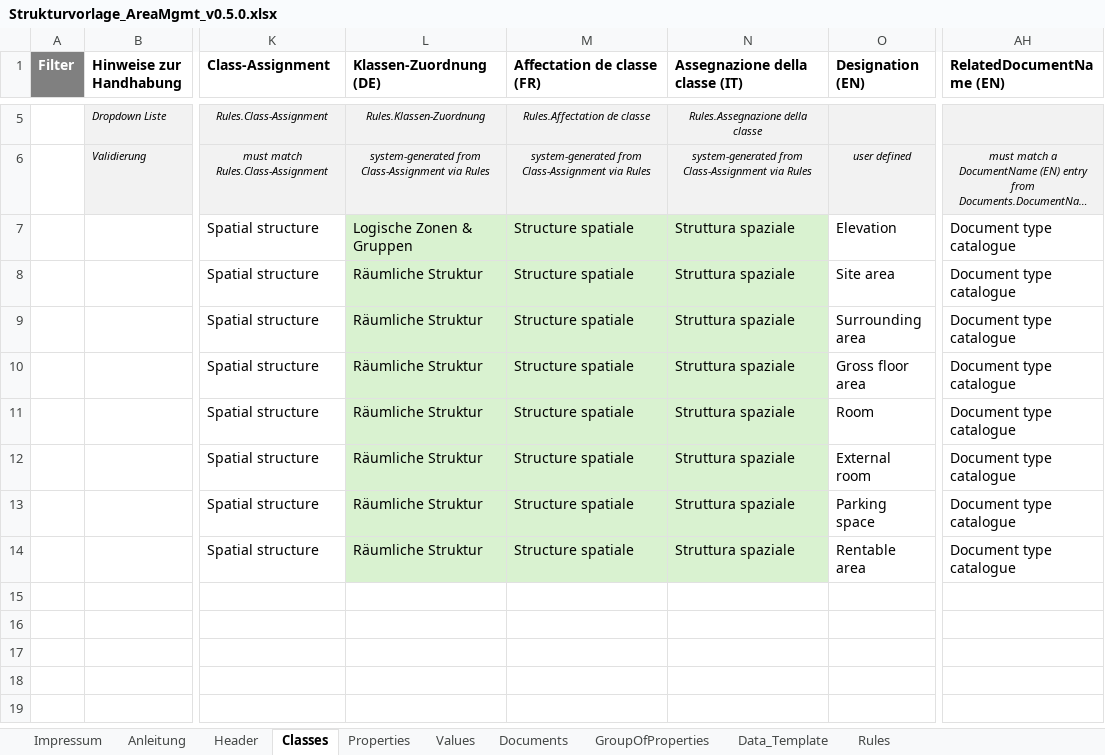
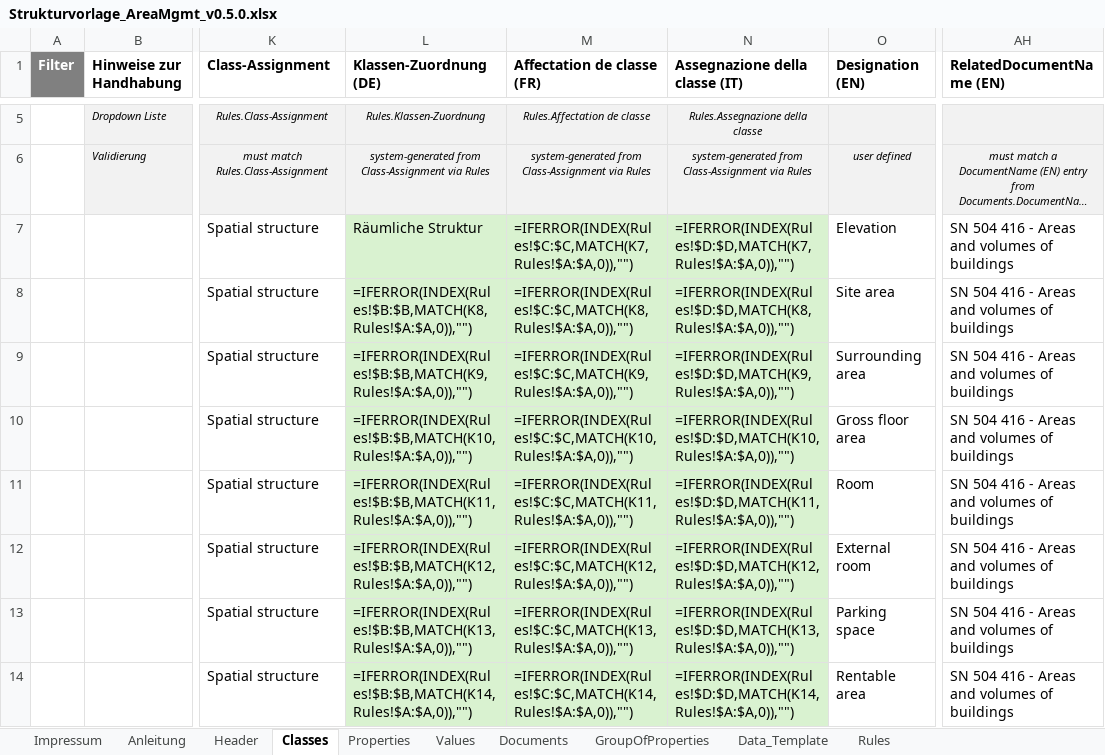
Before and after one commit to KBOB-admin/KBOB-data-dictionary, an Excel workbook: templates/test_files/Strukturvorlage_AreaMgmt_v0.5.0.xlsx, sheet Classes, drawn as a sheet; only a part is shown, gaps mark what is left out; long unchanged cells end in …; values as stored, in another font and other column widths than the file's, no borders; formulas without a stored value are shown as written; the diff covers the shown part only; the diff names each change by its address in the sheet, - before the commit and + after, or states it on an @@ line.

Commit message:
Make AreaMgmt v0.5.0 pipeline-valid and export-ready

```diff
--- a/templates/test_files/Strukturvorlage_AreaMgmt_v0.5.0.xlsx (sheet Classes)
+++ b/templates/test_files/Strukturvorlage_AreaMgmt_v0.5.0.xlsx (sheet Classes)
-L7 (Klassen-Zuordnung (DE)): Logische Zonen & Gruppen
+L7 (Klassen-Zuordnung (DE)): Räumliche Struktur
-M7 (Affectation de classe (FR)): Structure spatiale
+M7 (Affectation de classe (FR)): =IFERROR(INDEX(Rules!$C:$C,MATCH(K7,Rules!$A:$A,0)),"")
-N7 (Assegnazione della classe (IT)): Struttura spaziale
+N7 (Assegnazione della classe (IT)): =IFERROR(INDEX(Rules!$D:$D,MATCH(K7,Rules!$A:$A,0)),"")
-AH7:AH14 (RelatedDocumentName (EN)): Document type catalogue
+AH7:AH14 (RelatedDocumentName (EN)): SN 504 416 - Areas and volumes of buildings
-L8 (Klassen-Zuordnung (DE)): Räumliche Struktur
+L8 (Klassen-Zuordnung (DE)): =IFERROR(INDEX(Rules!$B:$B,MATCH(K8,Rules!$A:$A,0)),"")
-M8 (Affectation de classe (FR)): Structure spatiale
+M8 (Affectation de classe (FR)): =IFERROR(INDEX(Rules!$C:$C,MATCH(K8,Rules!$A:$A,0)),"")
-N8 (Assegnazione della classe (IT)): Struttura spaziale
+N8 (Assegnazione della classe (IT)): =IFERROR(INDEX(Rules!$D:$D,MATCH(K8,Rules!$A:$A,0)),"")
-L9 (Klassen-Zuordnung (DE)): Räumliche Struktur
+L9 (Klassen-Zuordnung (DE)): =IFERROR(INDEX(Rules!$B:$B,MATCH(K9,Rules!$A:$A,0)),"")
-M9 (Affectation de classe (FR)): Structure spatiale
+M9 (Affectation de classe (FR)): =IFERROR(INDEX(Rules!$C:$C,MATCH(K9,Rules!$A:$A,0)),"")
-N9 (Assegnazione della classe (IT)): Struttura spaziale
+N9 (Assegnazione della classe (IT)): =IFERROR(INDEX(Rules!$D:$D,MATCH(K9,Rules!$A:$A,0)),"")
-L10 (Klassen-Zuordnung (DE)): Räumliche Struktur
+L10 (Klassen-Zuordnung (DE)): =IFERROR(INDEX(Rules!$B:$B,MATCH(K10,Rules!$A:$A,0)),"")
-M10 (Affectation de classe (FR)): Structure spatiale
+M10 (Affectation de classe (FR)): =IFERROR(INDEX(Rules!$C:$C,MATCH(K10,Rules!$A:$A,0)),"")
-N10 (Assegnazione della classe (IT)): Struttura spaziale
+N10 (Assegnazione della classe (IT)): =IFERROR(INDEX(Rules!$D:$D,MATCH(K10,Rules!$A:$A,0)),"")
-L11 (Klassen-Zuordnung (DE)): Räumliche Struktur
+L11 (Klassen-Zuordnung (DE)): =IFERROR(INDEX(Rules!$B:$B,MATCH(K11,Rules!$A:$A,0)),"")
-M11 (Affectation de classe (FR)): Structure spatiale
+M11 (Affectation de classe (FR)): =IFERROR(INDEX(Rules!$C:$C,MATCH(K11,Rules!$A:$A,0)),"")
-N11 (Assegnazione della classe (IT)): Struttura spaziale
+N11 (Assegnazione della classe (IT)): =IFERROR(INDEX(Rules!$D:$D,MATCH(K11,Rules!$A:$A,0)),"")
-L12 (Klassen-Zuordnung (DE)): Räumliche Struktur
+L12 (Klassen-Zuordnung (DE)): =IFERROR(INDEX(Rules!$B:$B,MATCH(K12,Rules!$A:$A,0)),"")
-M12 (Affectation de classe (FR)): Structure spatiale
+M12 (Affectation de classe (FR)): =IFERROR(INDEX(Rules!$C:$C,MATCH(K12,Rules!$A:$A,0)),"")
-N12 (Assegnazione della classe (IT)): Struttura spaziale
+N12 (Assegnazione della classe (IT)): =IFERROR(INDEX(Rules!$D:$D,MATCH(K12,Rules!$A:$A,0)),"")
-L13 (Klassen-Zuordnung (DE)): Räumliche Struktur
+L13 (Klassen-Zuordnung (DE)): =IFERROR(INDEX(Rules!$B:$B,MATCH(K13,Rules!$A:$A,0)),"")
-M13 (Affectation de classe (FR)): Structure spatiale
+M13 (Affectation de classe (FR)): =IFERROR(INDEX(Rules!$C:$C,MATCH(K13,Rules!$A:$A,0)),"")
-N13 (Assegnazione della classe (IT)): Struttura spaziale
+N13 (Assegnazione della classe (IT)): =IFERROR(INDEX(Rules!$D:$D,MATCH(K13,Rules!$A:$A,0)),"")
-L14 (Klassen-Zuordnung (DE)): Räumliche Struktur
+L14 (Klassen-Zuordnung (DE)): =IFERROR(INDEX(Rules!$B:$B,MATCH(K14,Rules!$A:$A,0)),"")
-M14 (Affectation de classe (FR)): Structure spatiale
+M14 (Affectation de classe (FR)): =IFERROR(INDEX(Rules!$C:$C,MATCH(K14,Rules!$A:$A,0)),"")
-N14 (Assegnazione della classe (IT)): Struttura spaziale
+N14 (Assegnazione della classe (IT)): =IFERROR(INDEX(Rules!$D:$D,MATCH(K14,Rules!$A:$A,0)),"")
```
Also changed, not shown: 10 added rows elsewhere in this sheet, sheet Properties, sheet Data_Template, sheet Values, charts or pictures, 1 other file.
